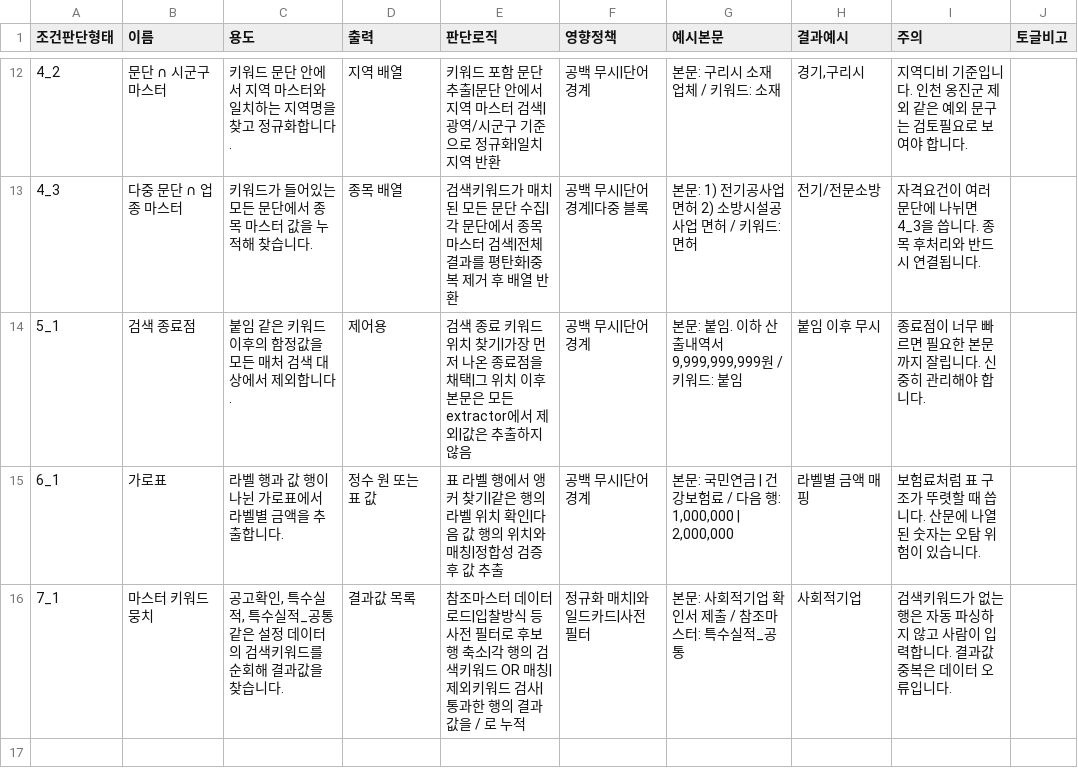
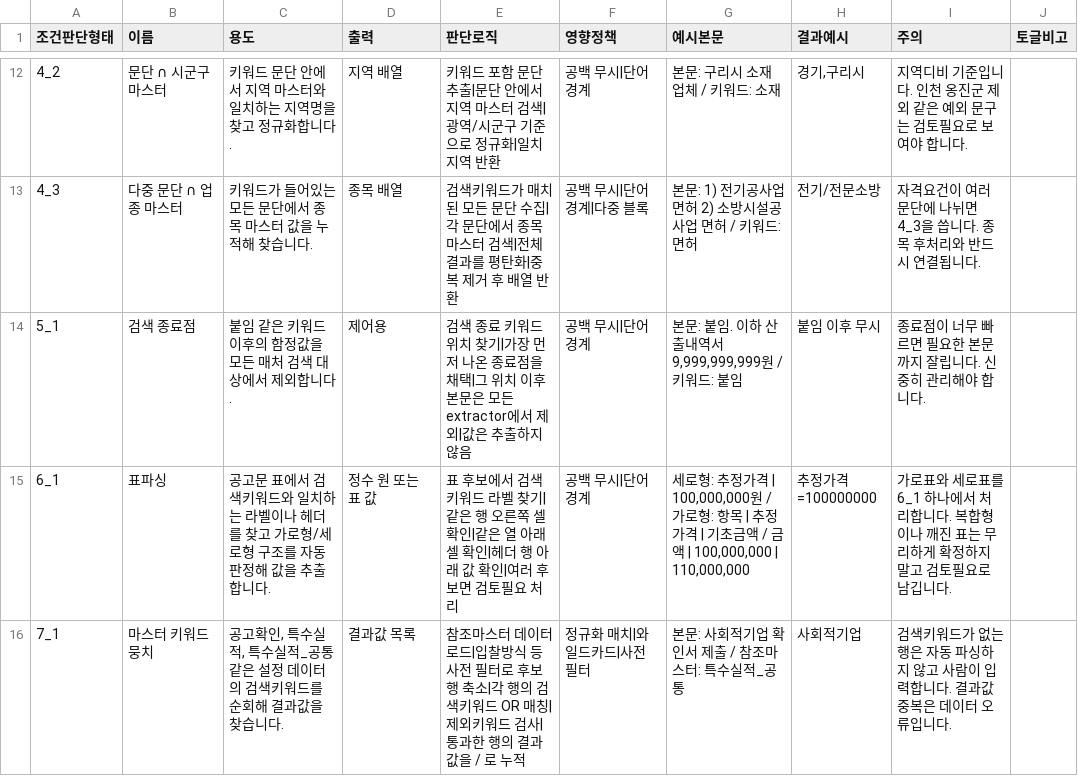
Before and after one commit to soonong/lastgonggo, a CSV file: data/settings/조건판단형태_가이드.csv, drawn as a sheet; only a part is shown, gaps mark what is left out.

```diff
--- a/data/settings/조건판단형태_가이드.csv
+++ b/data/settings/조건판단형태_가이드.csv
@@ -14,3 +14,3 @@
 5_1,검색 종료점,"붙임 같은 키워드 이후의 함정값을 모든 매처 검색 대상에서 제외합니다.","제어용","검색 종료 키워드 위치 찾기|가장 먼저 나온 종료점을 채택|그 위치 이후 본문은 모든 extractor에서 제외|값은 추출하지 않음","공백 무시|단어 경계","본문: 붙임. 이하 산출내역서 9,999,999,999원 / 키워드: 붙임","붙임 이후 무시","종료점이 너무 빠르면 필요한 본문까지 잘립니다. 신중히 관리해야 합니다.",""
-6_1,가로표,"라벨 행과 값 행이 나뉜 가로표에서 라벨별 금액을 추출합니다.","정수 원 또는 표 값","표 라벨 행에서 앵커 찾기|같은 행의 라벨 위치 확인|다음 값 행의 위치와 매칭|정합성 검증 후 값 추출","공백 무시|단어 경계","본문: 국민연금 | 건강보험료 / 다음 행: 1,000,000 | 2,000,000","라벨별 금액 매핑","보험료처럼 표 구조가 뚜렷할 때 씁니다. 산문에 나열된 숫자는 오탐 위험이 있습니다.",""
+6_1,표파싱,"공고문 표에서 검색키워드와 일치하는 라벨이나 헤더를 찾고 가로형/세로형 구조를 자동 판정해 값을 추출합니다.","정수 원 또는 표 값","표 후보에서 검색키워드 라벨 찾기|같은 행 오른쪽 셀 확인|같은 열 아래 셀 확인|헤더 행 아래 값 확인|여러 후보면 검토필요 처리","공백 무시|단어 경계","세로형: 추정가격 | 100,000,000원 / 가로형: 항목 | 추정가격 | 기초금액 / 금액 | 100,000,000 | 110,000,000","추정가격=100000000","가로표와 세로표를 6_1 하나에서 처리합니다. 복합형이나 깨진 표는 무리하게 확정하지 말고 검토필요로 남깁니다.",""
 7_1,마스터 키워드 뭉치,"공고확인, 특수실적, 특수실적_공통 같은 설정 데이터의 검색키워드를 순회해 결과값을 찾습니다.","결과값 목록","참조마스터 데이터 로드|입찰방식 등 사전 필터로 후보 행 축소|각 행의 검색키워드 OR 매칭|제외키워드 검사|통과한 행의 결과값을 / 로 누적","정규화 매치|와일드카드|사전 필터","본문: 사회적기업 확인서 제출 / 참조마스터: 특수실적_공통","사회적기업","검색키워드가 없는 행은 자동 파싱하지 않고 사람이 입력합니다. 결과값 중복은 데이터 오류입니다.",""
```
Also changed, not shown: data/settings/변경로그.csv, 2 other files.
